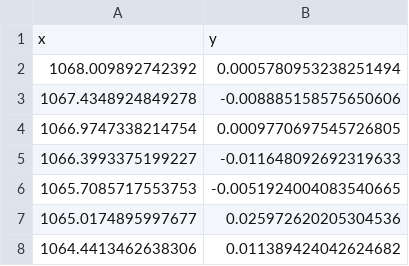
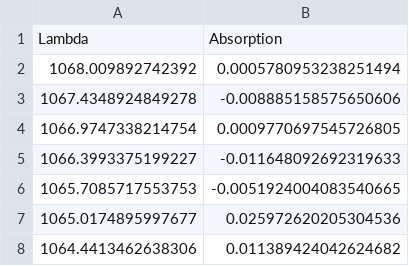
Before and after one commit to vinmarkue-png/Protokolle, a CSV file: PC2/Opt/Holm/HNO3_Holm_6-turns_abs.csv, drawn as a sheet; only a part is shown.

Commit message:
Holm Zsmfassung und Abstract

```diff
--- a/PC2/Opt/Holm/HNO3_Holm_6-turns_abs.csv
+++ b/PC2/Opt/Holm/HNO3_Holm_6-turns_abs.csv
@@ -1,2 +1,2 @@
-x,y
+Lambda,Absorption
 1068.009892742392,0.0005780953238251494
```
Also changed, not shown: 10 other files.
